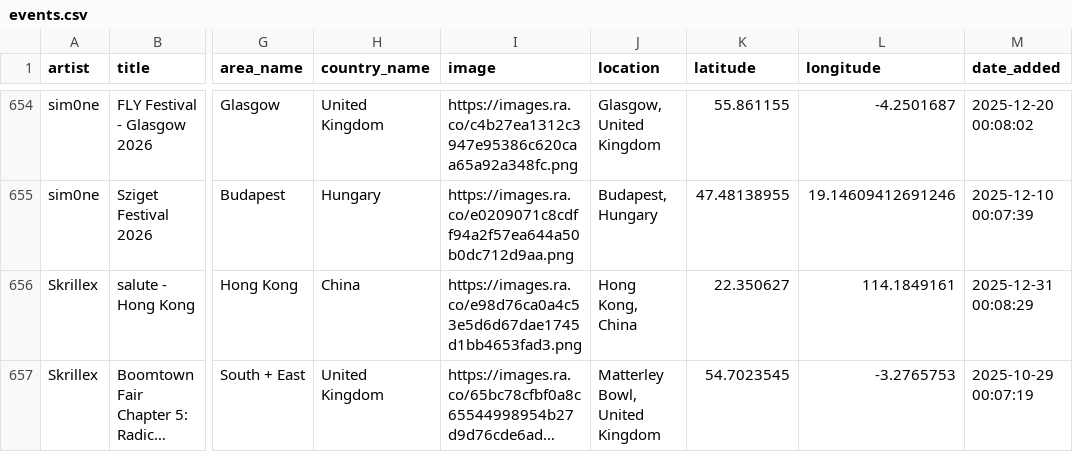
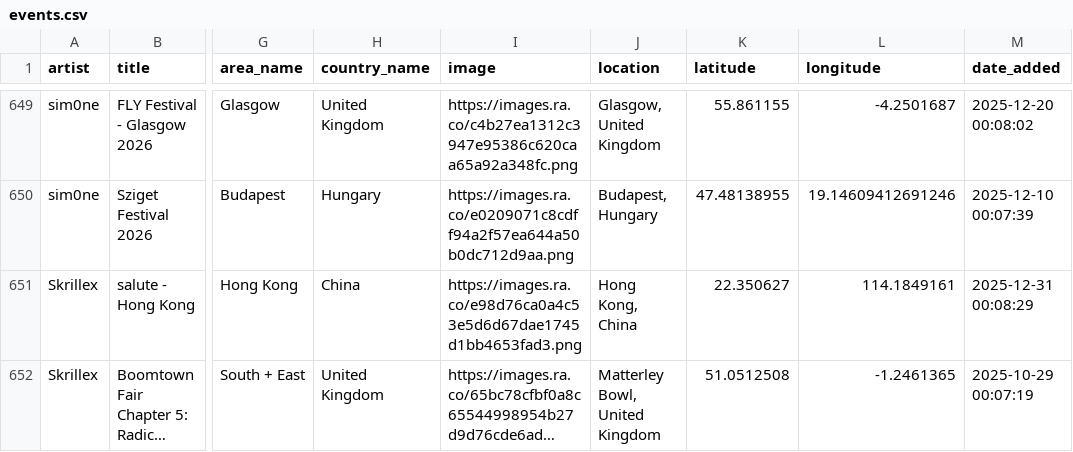
Before and after one commit to jankunnen-96/RA, a CSV file: events.csv, drawn as a sheet; only a part is shown, gaps mark what is left out; long unchanged cells end in …; addresses are those after the commit; the diff covers the shown part only; the diff names each change by its address in the sheet, - before the commit and + after, or states it on an @@ line.

```diff
--- a/events.csv
+++ b/events.csv
-K652 (latitude): 54.7023545
+K652 (latitude): 51.0512508
-L652 (longitude): -3.2765753
+L652 (longitude): -1.2461365
```
Also changed, not shown: 1 added row, 7 removed rows, 1 moved row and 26 edited cells elsewhere in this file.
